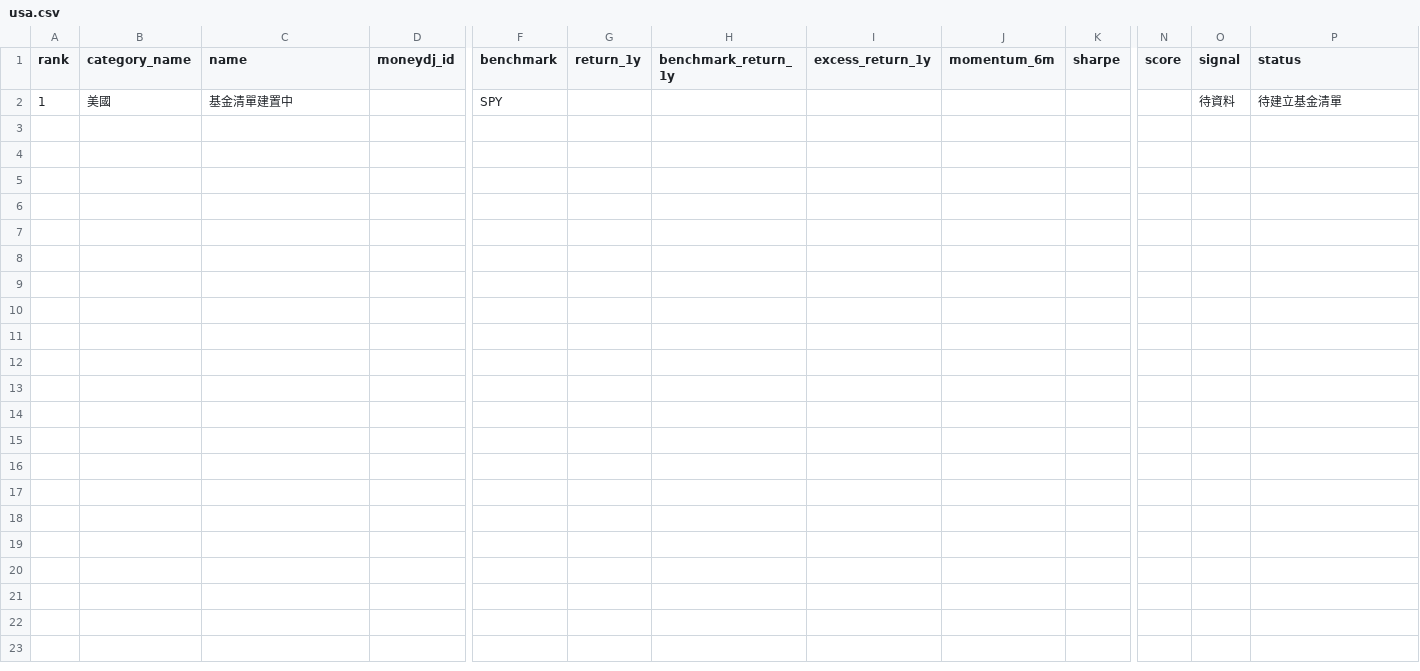
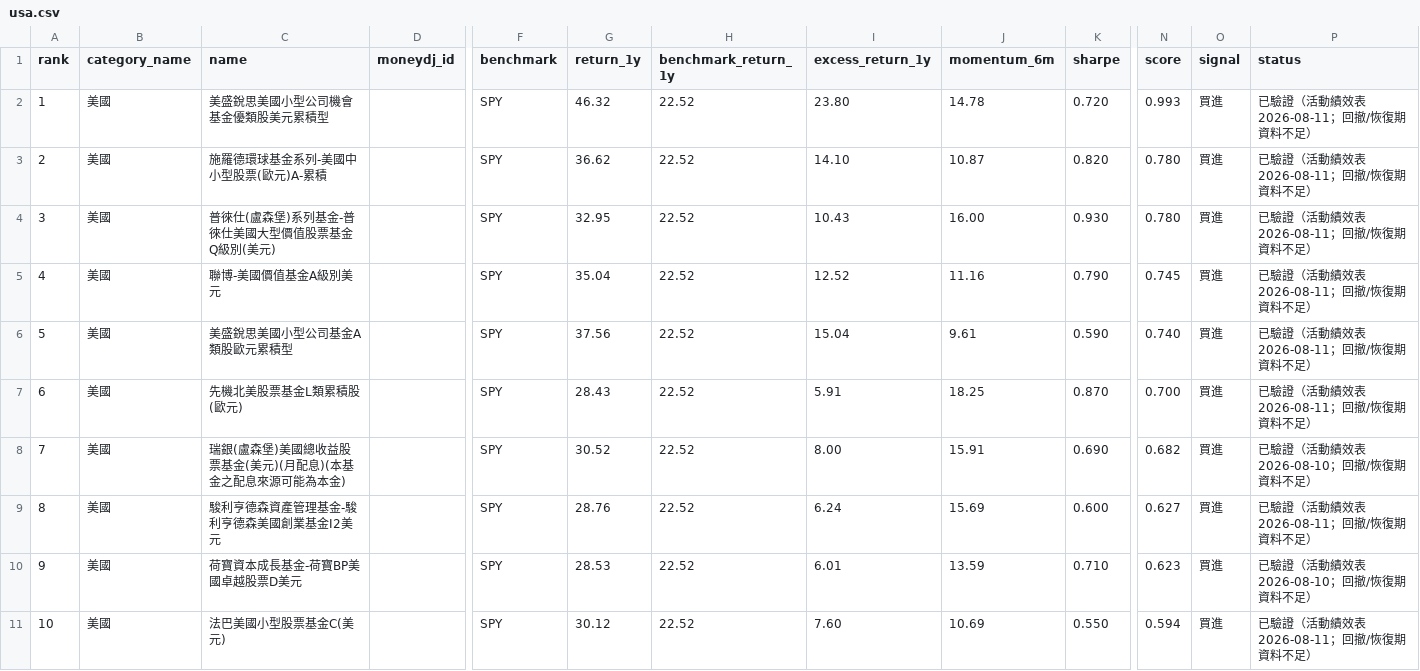
Before and after one commit to eva5389-pixel/grafana-dashboard, a CSV file: data/categories/usa.csv, drawn as a sheet; only a part is shown, gaps mark what is left out; removed rows and columns are numbered as before the commit, all else as after; rows hold the shown columns only; the diff names each change by its address in the sheet, - before the commit and + after, or states it on an @@ line.

```diff
--- a/data/categories/usa.csv
+++ b/data/categories/usa.csv
-row 2: 1 | 美國 | 基金清單建置中 |  | SPY |  |  |  |  |  |  | 待資料 | 待建立基金清單
+row 2: 1 | 美國 | 美盛銳思美國小型公司機會基金優類股美元累積型 |  | SPY | 46.32 | 22.52 | 23.80 | 14.78 | 0.720 | 0.993 | 買進 | 已驗證（活動績效表 2026-08-11；回撤/恢復期資料不足）
+row 3: 2 | 美國 | 施羅德環球基金系列-美國中小型股票(歐元)A-累積 |  | SPY | 36.62 | 22.52 | 14.10 | 10.87 | 0.820 | 0.780 | 買進 | 已驗證（活動績效表 2026-08-11；回撤/恢復期資料不足）
+row 4: 3 | 美國 | 普徠仕(盧森堡)系列基金-普徠仕美國大型價值股票基金Q級別(美元) |  | SPY | 32.95 | 22.52 | 10.43 | 16.00 | 0.930 | 0.780 | 買進 | 已驗證（活動績效表 2026-08-11；回撤/恢復期資料不足）
+row 5: 4 | 美國 | 聯博-美國價值基金A級別美元 |  | SPY | 35.04 | 22.52 | 12.52 | 11.16 | 0.790 | 0.745 | 買進 | 已驗證（活動績效表 2026-08-11；回撤/恢復期資料不足）
+row 6: 5 | 美國 | 美盛銳思美國小型公司基金A類股歐元累積型 |  | SPY | 37.56 | 22.52 | 15.04 | 9.61 | 0.590 | 0.740 | 買進 | 已驗證（活動績效表 2026-08-11；回撤/恢復期資料不足）
+row 7: 6 | 美國 | 先機北美股票基金L類累積股(歐元) |  | SPY | 28.43 | 22.52 | 5.91 | 18.25 | 0.870 | 0.700 | 買進 | 已驗證（活動績效表 2026-08-11；回撤/恢復期資料不足）
+row 8: 7 | 美國 | 瑞銀(盧森堡)美國總收益股票基金(美元)(月配息)(本基金之配息來源可能為本金) |  | SPY | 30.52 | 22.52 | 8.00 | 15.91 | 0.690 | 0.682 | 買進 | 已驗證（活動績效表 2026-08-10；回撤/恢復期資料不足）
+row 9: 8 | 美國 | 駿利亨德森資產管理基金-駿利亨德森美國創業基金I2美元 |  | SPY | 28.76 | 22.52 | 6.24 | 15.69 | 0.600 | 0.627 | 買進 | 已驗證（活動績效表 2026-08-11；回撤/恢復期資料不足）
+row 10: 9 | 美國 | 荷寶資本成長基金-荷寶BP美國卓越股票D美元 |  | SPY | 28.53 | 22.52 | 6.01 | 13.59 | 0.710 | 0.623 | 買進 | 已驗證（活動績效表 2026-08-10；回撤/恢復期資料不足）
+row 11: 10 | 美國 | 法巴美國小型股票基金C(美元) |  | SPY | 30.12 | 22.52 | 7.60 | 10.69 | 0.550 | 0.594 | 買進 | 已驗證（活動績效表 2026-08-11；回撤/恢復期資料不足）
```
Also changed, not shown: data/categories/china.csv, data/categories/finance.csv, 21 other files.
